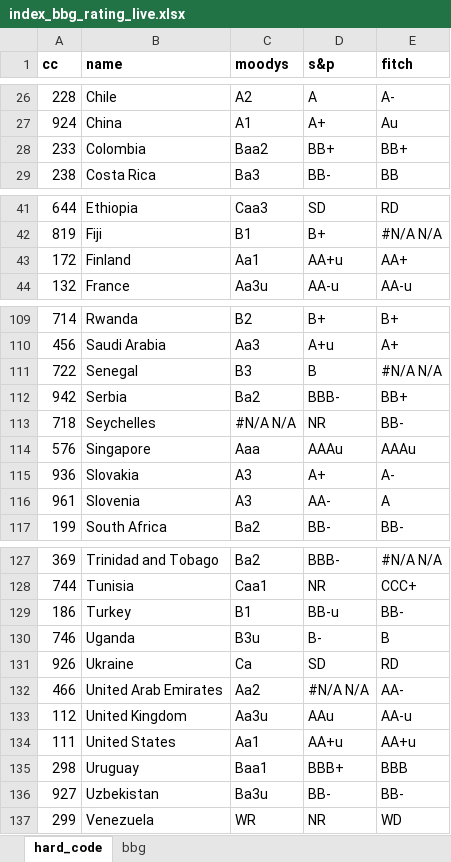
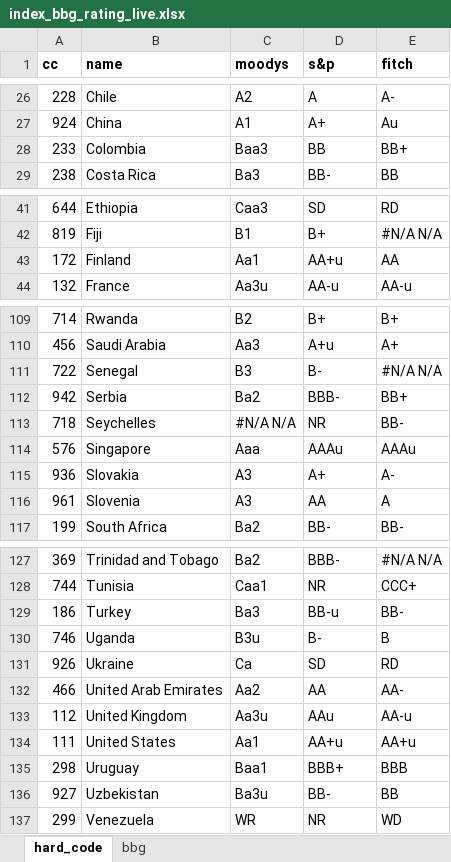
Before and after one commit to kaimin86/credit-rating-deploy, an Excel workbook: index_bbg_rating_live.xlsx, sheet hard_code, drawn as a sheet; only a part is shown, gaps mark what is left out; values as stored, in another font and other column widths than the file's, no borders; the diff covers the shown part only; the diff names each change by its address in the sheet, - before the commit and + after, or states it on an @@ line.

```diff
--- a/index_bbg_rating_live.xlsx (sheet hard_code)
+++ b/index_bbg_rating_live.xlsx (sheet hard_code)
-C28 (moodys): Baa2
+C28 (moodys): Baa3
-D28 (s&p): BB+
+D28 (s&p): BB
-E43 (fitch): AA+
+E43 (fitch): AA
-D111 (s&p): B
+D111 (s&p): B-
-D116 (s&p): AA-
+D116 (s&p): AA
-C129 (moodys): B1
+C129 (moodys): Ba3
-D132 (s&p): #N/A N/A
+D132 (s&p): AA
-E136 (fitch): BB-
+E136 (fitch): BB
```
Also changed, not shown: 11 edited cells elsewhere in this sheet, sheet bbg, LS_rating.xlsx, 6 other files.
